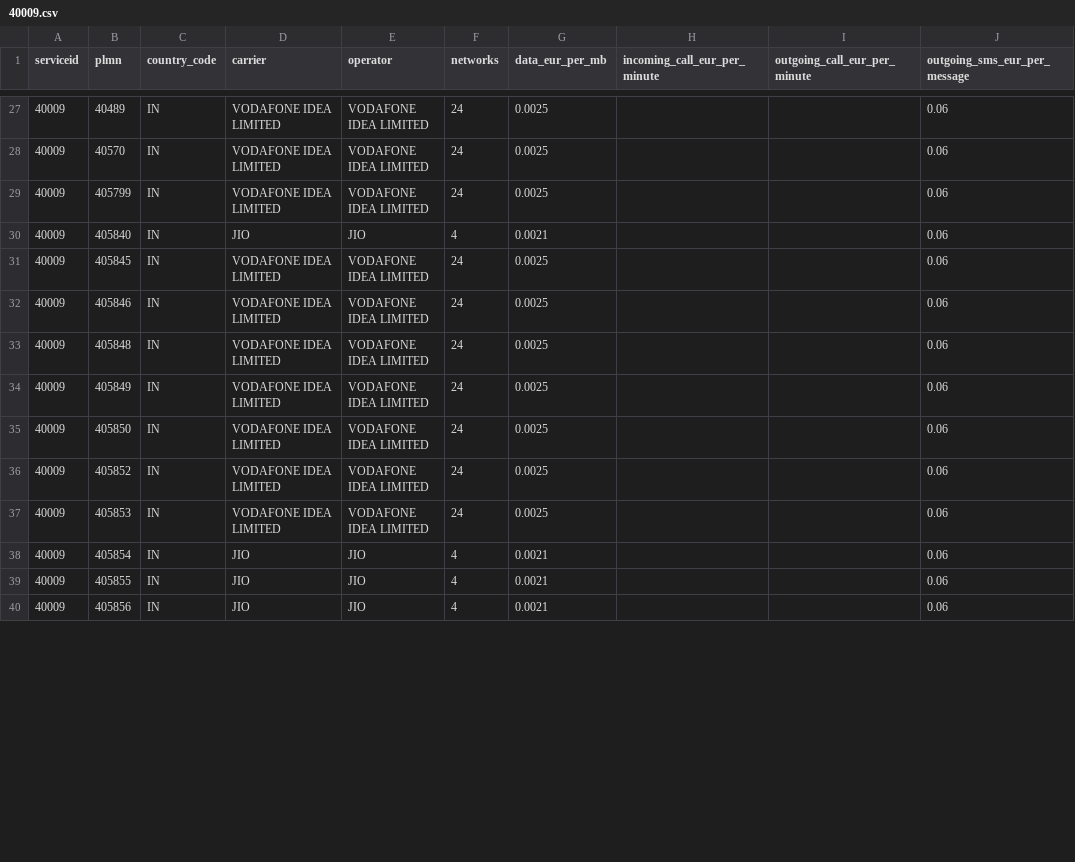
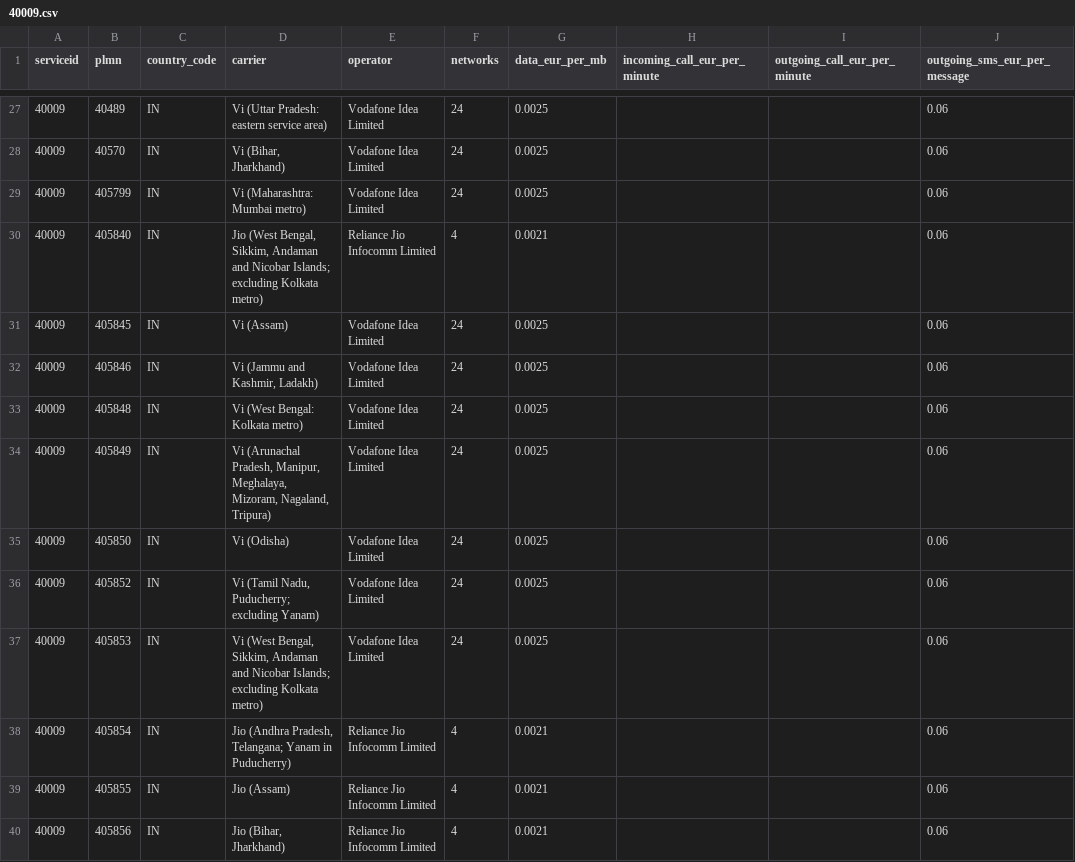
Before and after one commit to esimgg/rates, a CSV file: 40009.csv, drawn as a sheet; only a part is shown, gaps mark what is left out; the diff covers the shown part only; the diff names each change by its address in the sheet, - before the commit and + after, or states it on an @@ line.

```diff
--- a/40009.csv
+++ b/40009.csv
-D27 (carrier): VODAFONE IDEA LIMITED
+D27 (carrier): Vi (Uttar Pradesh: eastern service area)
-E27:E29 (operator): VODAFONE IDEA LIMITED
+E27:E29 (operator): Vodafone Idea Limited
-D28 (carrier): VODAFONE IDEA LIMITED
+D28 (carrier): Vi (Bihar, Jharkhand)
-D29 (carrier): VODAFONE IDEA LIMITED
+D29 (carrier): Vi (Maharashtra: Mumbai metro)
-D30 (carrier): JIO
+D30 (carrier): Jio (West Bengal, Sikkim, Andaman and Nicobar Islands; excluding Kolkata metro)
-E30 (operator): JIO
+E30 (operator): Reliance Jio Infocomm Limited
-D31 (carrier): VODAFONE IDEA LIMITED
+D31 (carrier): Vi (Assam)
-E31:E37 (operator): VODAFONE IDEA LIMITED
+E31:E37 (operator): Vodafone Idea Limited
-D32 (carrier): VODAFONE IDEA LIMITED
+D32 (carrier): Vi (Jammu and Kashmir, Ladakh)
-D33 (carrier): VODAFONE IDEA LIMITED
+D33 (carrier): Vi (West Bengal: Kolkata metro)
-D34 (carrier): VODAFONE IDEA LIMITED
+D34 (carrier): Vi (Arunachal Pradesh, Manipur, Meghalaya, Mizoram, Nagaland, Tripura)
-D35 (carrier): VODAFONE IDEA LIMITED
+D35 (carrier): Vi (Odisha)
-D36 (carrier): VODAFONE IDEA LIMITED
+D36 (carrier): Vi (Tamil Nadu, Puducherry; excluding Yanam)
-D37 (carrier): VODAFONE IDEA LIMITED
+D37 (carrier): Vi (West Bengal, Sikkim, Andaman and Nicobar Islands; excluding Kolkata metro)
-D38 (carrier): JIO
+D38 (carrier): Jio (Andhra Pradesh, Telangana; Yanam in Puducherry)
-E38:E40 (operator): JIO
+E38:E40 (operator): Reliance Jio Infocomm Limited
-D39 (carrier): JIO
+D39 (carrier): Jio (Assam)
-D40 (carrier): JIO
+D40 (carrier): Jio (Bihar, Jharkhand)
```
Also changed, not shown: 159 edited cells elsewhere in this file, 39989.csv, 40971.csv, 5 other files.
